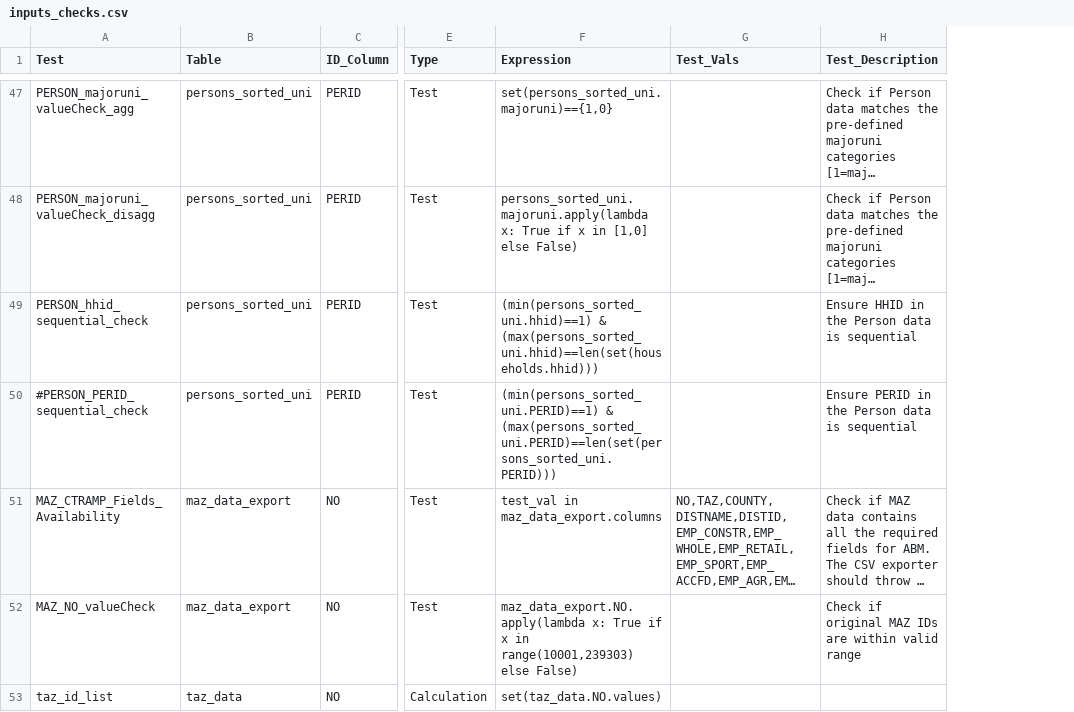
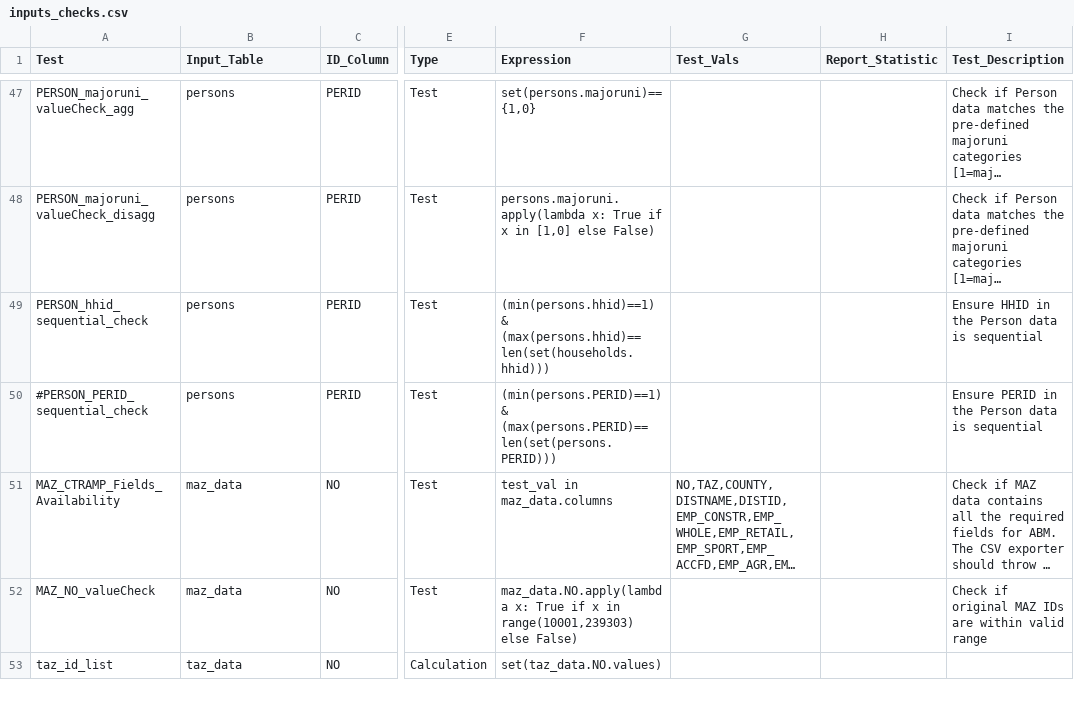
Before and after one commit to RSGInc/SOABM, a CSV file: template/inputChecker/config/inputs_checks.csv, drawn as a sheet; only a part is shown, gaps mark what is left out; long unchanged cells end in …; the diff covers the shown part only; the diff names each change by its address in the sheet, - before the commit and + after, or states it on an @@ line.

Commit message:
Final Input Checker

```diff
--- a/template/inputChecker/config/inputs_checks.csv
+++ b/template/inputChecker/config/inputs_checks.csv
+column H (Report_Statistic), empty
-B1: Table
+B1: Input_Table
-B47:B50 (Input_Table): persons_sorted_uni
+B47:B50 (Input_Table): persons
-F47 (Expression): set(persons_sorted_uni.majoruni)=={1,0}
+F47 (Expression): set(persons.majoruni)=={1,0}
-F48 (Expression): persons_sorted_uni.majoruni.apply(lambda x: True…
+F48 (Expression): persons.majoruni.apply(lambda x: True…
-F49 (Expression): (min(persons_sorted_uni.hhid)==1) & (max(persons_sorted_uni.hhid)==len(set(households.hhid)))
+F49 (Expression): (min(persons.hhid)==1) & (max(persons.hhid)==len(set(households.hhid)))
-F50 (Expression): (min(persons_sorted_uni.PERID)==1) & (max(persons_sorted_uni.PERID)==len(set(persons_sorted_uni.PERID)))
+F50 (Expression): (min(persons.PERID)==1) & (max(persons.PERID)==len(set(persons.PERID)))
-B51:B52 (Input_Table): maz_data_export
+B51:B52 (Input_Table): maz_data
-F51 (Expression): test_val in maz_data_export.columns
+F51 (Expression): test_val in maz_data.columns
-F52 (Expression): maz_data_export.NO.apply(lambda x: True…
+F52 (Expression): maz_data.NO.apply(lambda x: True…
```
Also changed, not shown: 100 edited cells elsewhere in this file, template/inputChecker/config/inputs_list.csv, 1 other file.
